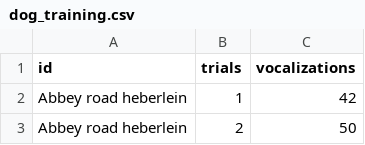
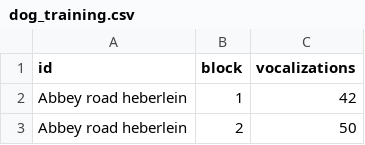
Before and after one commit to profandyfield/discovr-web, a CSV file: static/csv/dog_training.csv, drawn as a sheet; only a part is shown.

Commit message:
change variable name to block

```diff
--- a/static/csv/dog_training.csv
+++ b/static/csv/dog_training.csv
@@ -1,2 +1,2 @@
-id,trials,vocalizations
+id,block,vocalizations
 Abbey road heberlein,1,42
```
